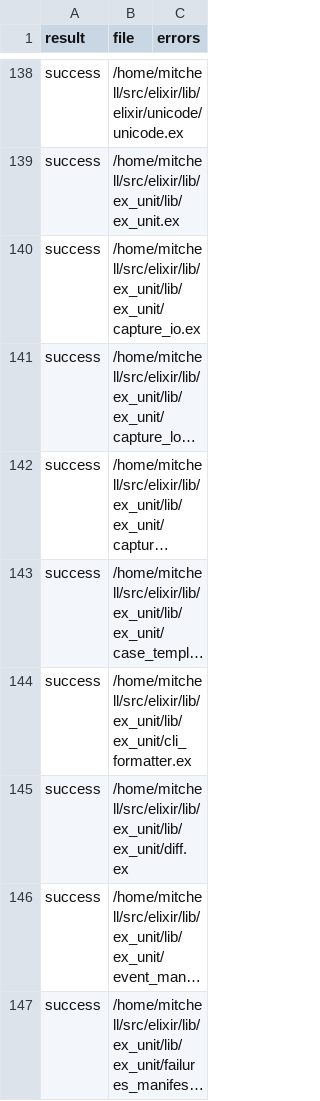
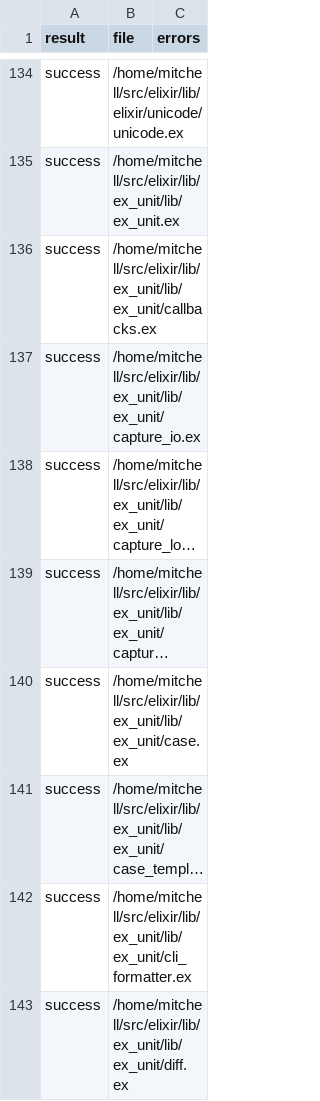
Before and after one commit to elixir-tools/spitfire, a CSV file: results.csv, drawn as a sheet; only a part is shown, gaps mark what is left out; the shorter side is filled out with more unchanged rows; long unchanged cells end in …; the diff covers the shown part only; the diff names each change by its address in the sheet, - before the commit and + after, or states it on an @@ line.

```diff
--- a/results.csv
+++ b/results.csv
+row 136: success | /home/mitchell/src/elixir/lib/ex_unit/lib/ex_unit/callbacks.ex
+row 140: success | /home/mitchell/src/elixir/lib/ex_unit/lib/ex_unit/case.ex
```
Also changed, not shown: 11 added rows, 13 removed rows and 7 edited cells elsewhere in this file, 3 other files.
